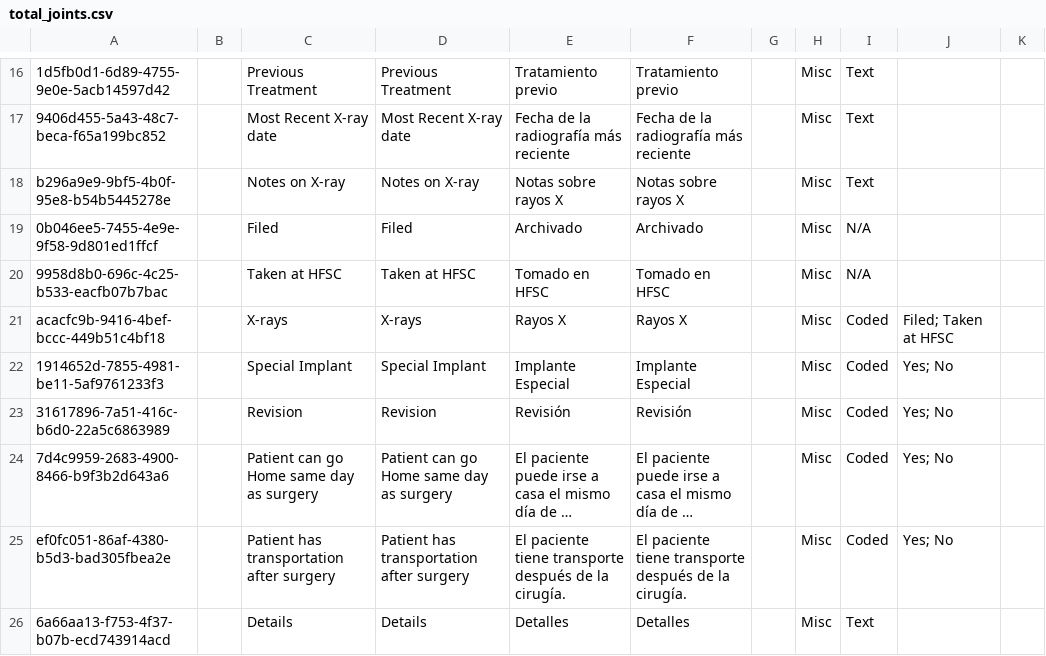
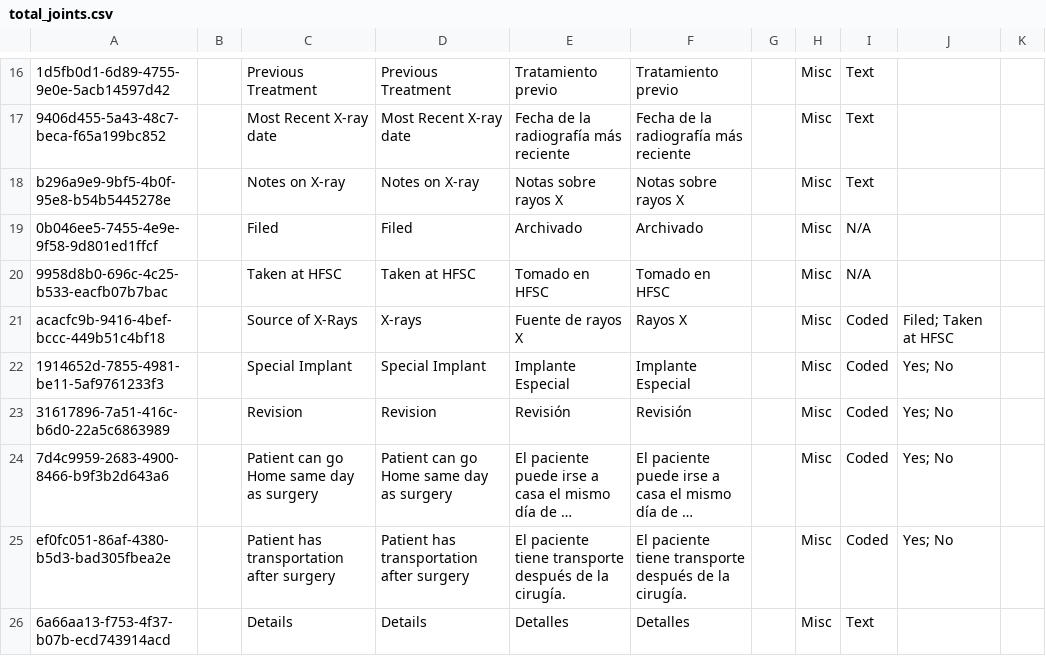
Before and after one commit to globalhealthcoalition/openmrs-config-ghc, a CSV file: configuration/concepts/total_joints.csv, drawn as a sheet; only a part is shown, gaps mark what is left out; long unchanged cells end in ….

Commit message:
GHC-116: Modify concept

```diff
--- a/configuration/concepts/total_joints.csv
+++ b/configuration/concepts/total_joints.csv
@@ -20,3 +20,3 @@ b296a9e9-9bf5-4b0f-95e8-b54b5445278e,,Notes on X-ray,Notes on X-ray,Notas sobre
 9958d8b0-696c-4c25-b533-eacfb07b7bac,,Taken at HFSC,Taken at HFSC,Tomado en HFSC,Tomado en HFSC,,Misc,N/A,,
-acacfc9b-9416-4bef-bccc-449b51c4bf18,,X-rays,X-rays,Rayos X,Rayos X,,Misc,Coded,Filed; Taken at HFSC,
+acacfc9b-9416-4bef-bccc-449b51c4bf18,,Source of X-Rays,X-rays,Fuente de rayos X,Rayos X,,Misc,Coded,Filed; Taken at HFSC,
 1914652d-7855-4981-be11-5af9761233f3,,Special Implant,Special Implant,Implante Especial,Implante Especial,,Misc,Coded,Yes; No,
```
